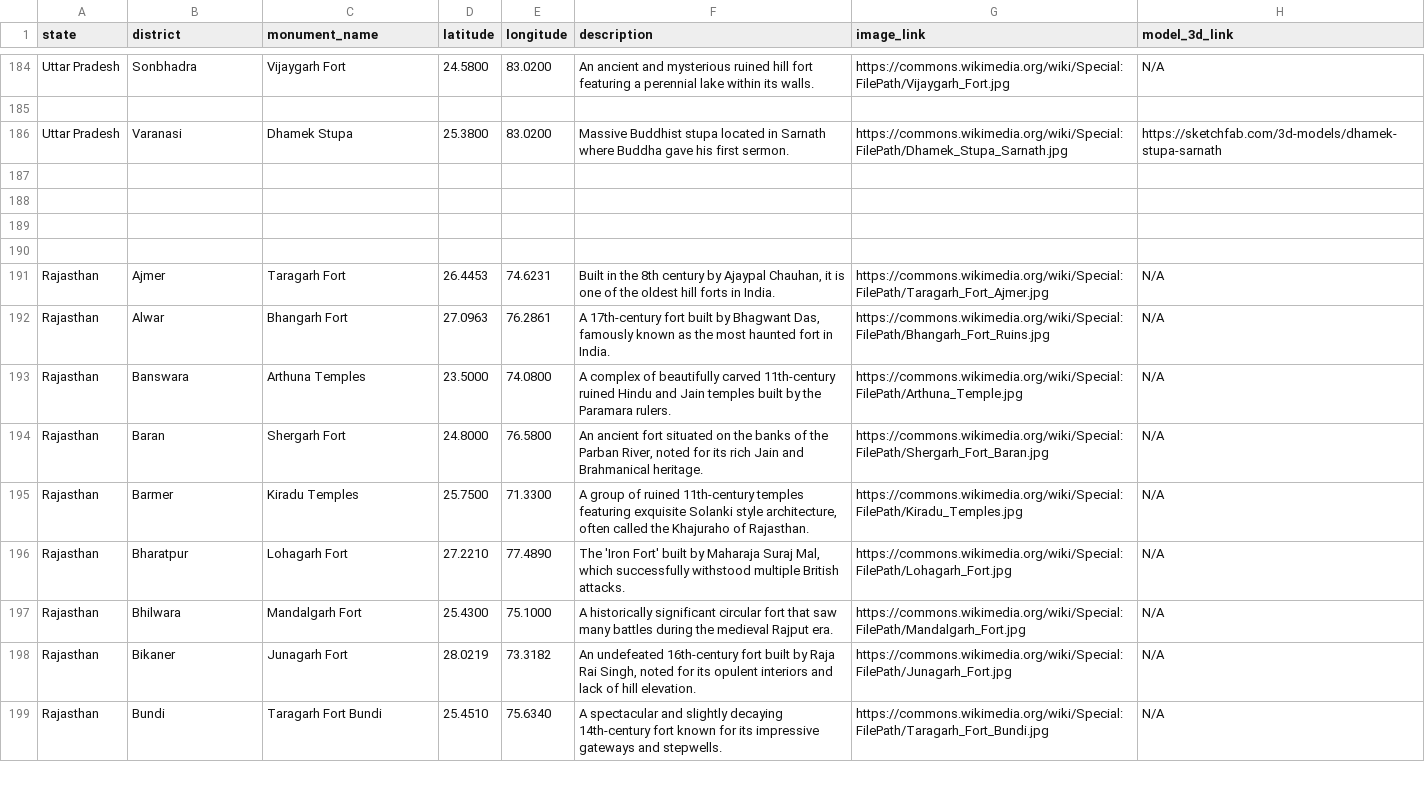
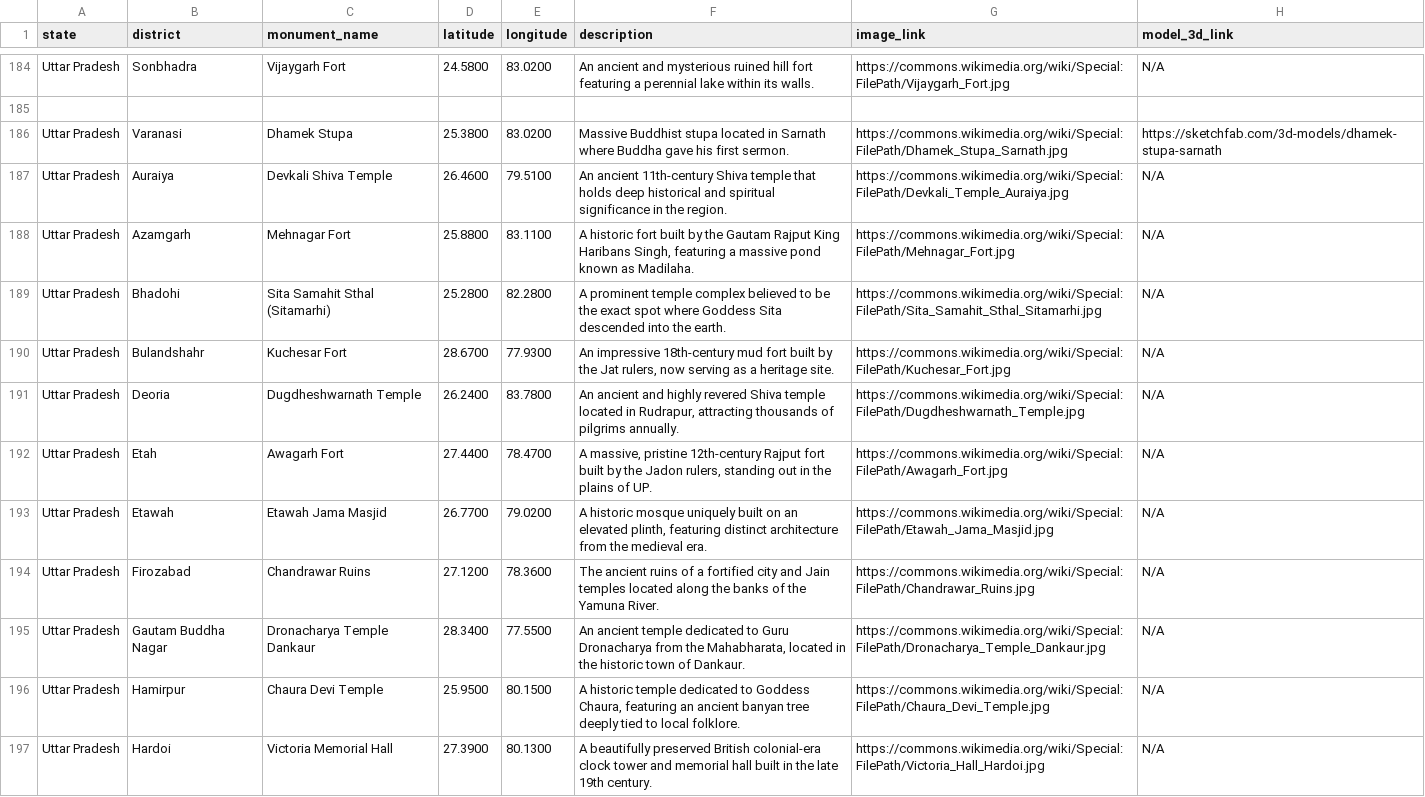
Before and after one commit to KAditya2006/MonuMentor, a CSV file: completeDataset.csv, drawn as a sheet; only a part is shown, gaps mark what is left out; the shorter side is filled out with more unchanged rows; the diff covers the shown part only; the diff names each change by its address in the sheet, - before the commit and + after, or states it on an @@ line.

Commit message:
updated

```diff
--- a/completeDataset.csv
+++ b/completeDataset.csv
-row 187: (empty)
+row 187: Uttar Pradesh | Auraiya | Devkali Shiva Temple | 26.4600 | 79.5100 | An ancient 11th-century Shiva temple that holds deep historical and spiritual significance in the region. | https://commons.wikimedia.org/wiki/Special:FilePath/Devkali_Temple_Auraiya.jpg | N/A
+row 188: Uttar Pradesh | Azamgarh | Mehnagar Fort | 25.8800 | 83.1100 | A historic fort built by the Gautam Rajput King Haribans Singh, featuring a massive pond known as Madilaha. | https://commons.wikimedia.org/wiki/Special:FilePath/Mehnagar_Fort.jpg | N/A
+row 189: Uttar Pradesh | Bhadohi | Sita Samahit Sthal (Sitamarhi) | 25.2800 | 82.2800 | A prominent temple complex believed to be the exact spot where Goddess Sita descended into the earth. | https://commons.wikimedia.org/wiki/Special:FilePath/Sita_Samahit_Sthal_Sitamarhi.jpg | N/A
+row 190: Uttar Pradesh | Bulandshahr | Kuchesar Fort | 28.6700 | 77.9300 | An impressive 18th-century mud fort built by the Jat rulers, now serving as a heritage site. | https://commons.wikimedia.org/wiki/Special:FilePath/Kuchesar_Fort.jpg | N/A
+row 191: Uttar Pradesh | Deoria | Dugdheshwarnath Temple | 26.2400 | 83.7800 | An ancient and highly revered Shiva temple located in Rudrapur, attracting thousands of pilgrims annually. | https://commons.wikimedia.org/wiki/Special:FilePath/Dugdheshwarnath_Temple.jpg | N/A
+row 192: Uttar Pradesh | Etah | Awagarh Fort | 27.4400 | 78.4700 | A massive, pristine 12th-century Rajput fort built by the Jadon rulers, standing out in the plains of UP. | https://commons.wikimedia.org/wiki/Special:FilePath/Awagarh_Fort.jpg | N/A
+row 193: Uttar Pradesh | Etawah | Etawah Jama Masjid | 26.7700 | 79.0200 | A historic mosque uniquely built on an elevated plinth, featuring distinct architecture from the medieval era. | https://commons.wikimedia.org/wiki/Special:FilePath/Etawah_Jama_Masjid.jpg | N/A
+row 194: Uttar Pradesh | Firozabad | Chandrawar Ruins | 27.1200 | 78.3600 | The ancient ruins of a fortified city and Jain temples located along the banks of the Yamuna River. | https://commons.wikimedia.org/wiki/Special:FilePath/Chandrawar_Ruins.jpg | N/A
+row 195: Uttar Pradesh | Gautam Buddha Nagar | Dronacharya Temple Dankaur | 28.3400 | 77.5500 | An ancient temple dedicated to Guru Dronacharya from the Mahabharata, located in the historic town of Dankaur. | https://commons.wikimedia.org/wiki/Special:FilePath/Dronacharya_Temple_Dankaur.jpg | N/A
+row 196: Uttar Pradesh | Hamirpur | Chaura Devi Temple | 25.9500 | 80.1500 | A historic temple dedicated to Goddess Chaura, featuring an ancient banyan tree deeply tied to local folklore. | https://commons.wikimedia.org/wiki/Special:FilePath/Chaura_Devi_Temple.jpg | N/A
+row 197: Uttar Pradesh | Hardoi | Victoria Memorial Hall | 27.3900 | 80.1300 | A beautifully preserved British colonial-era clock tower and memorial hall built in the late 19th century. | https://commons.wikimedia.org/wiki/Special:FilePath/Victoria_Hall_Hardoi.jpg | N/A
```
Also changed, not shown: 11 added rows elsewhere in this file.
